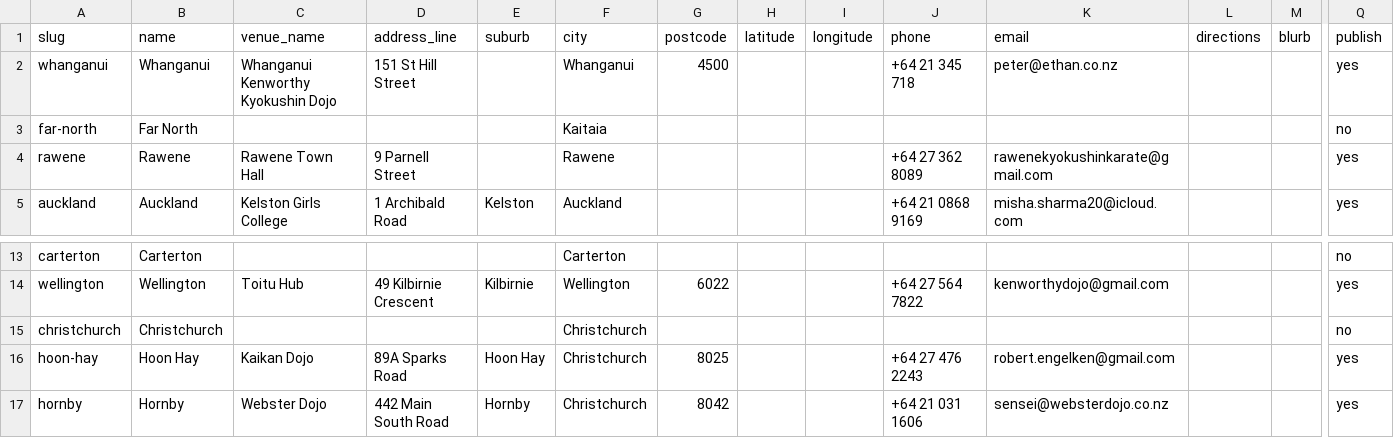
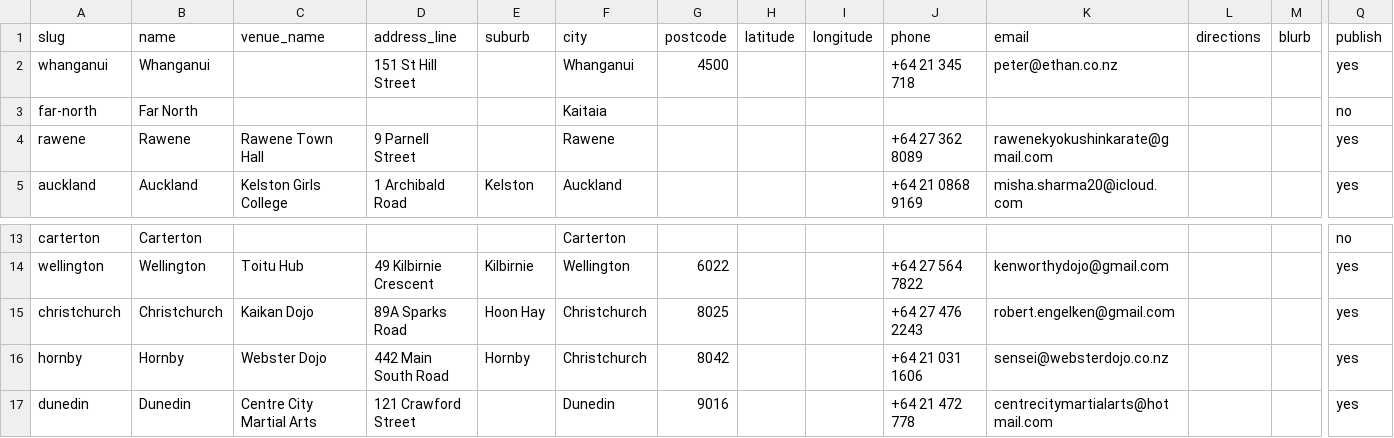
Before and after one commit to RichardSBenson/ClubHub, a CSV file: import/dojos.csv, drawn as a sheet; only a part is shown, gaps mark what is left out; the shorter side is filled out with more unchanged rows; removed rows and columns are numbered as before the commit, all else as after; rows hold the shown columns only; the diff names each change by its address in the sheet, - before the commit and + after, or states it on an @@ line.

```diff
--- a/import/dojos.csv
+++ b/import/dojos.csv
-C2 (venue_name): Whanganui Kenworthy Kyokushin Dojo
+C2 (venue_name): (empty)
-row 15: christchurch | Christchurch |  |  |  | Christchurch |  |  |  |  |  |  |  | no
-A15 (slug): hoon-hay
+A15 (slug): christchurch
-B15 (name): Hoon Hay
+B15 (name): Christchurch
```
Also changed, not shown: import/sessions.csv.
